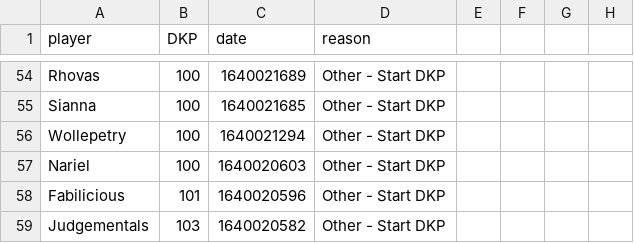
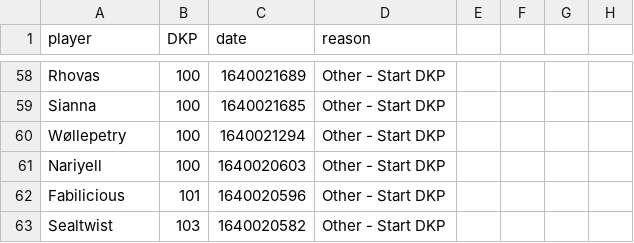
Before and after one commit to VacaboNariel/Nariel, a CSV file: dkp_history.csv, drawn as a sheet; only a part is shown, gaps mark what is left out; addresses are those after the commit; the diff covers the shown part only; the diff names each change by its address in the sheet, - before the commit and + after, or states it on an @@ line.

```diff
--- a/dkp_history.csv
+++ b/dkp_history.csv
-A60 (player): Wollepetry
+A60 (player): Wøllepetry
-A61 (player): Nariel
+A61 (player): Nariyell
-A63 (player): Judgementals
+A63 (player): Sealtwist
```
Also changed, not shown: 5 added rows, 1 removed row and 29 edited cells elsewhere in this file.
